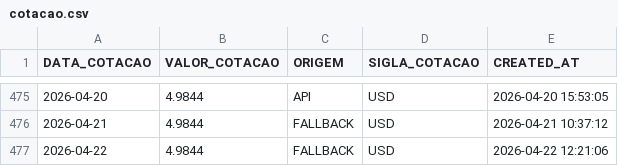
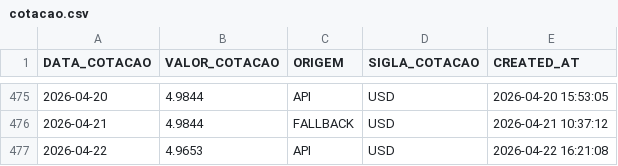
Before and after one commit to KlyltonGomes/cotacao_dolar, a CSV file: repository/data_base/cotacao.csv, drawn as a sheet; only a part is shown, gaps mark what is left out.

```diff
--- a/repository/data_base/cotacao.csv
+++ b/repository/data_base/cotacao.csv
@@ -476,2 +476,2 @@ DATA_COTACAO,VALOR_COTACAO,ORIGEM,SIGLA_COTACAO,CREATED_AT
 2026-04-21,4.9844,FALLBACK,USD,2026-04-21 10:37:12
-2026-04-22,4.9844,FALLBACK,USD,2026-04-22 12:21:06
+2026-04-22,4.9653,API,USD,2026-04-22 16:21:08
```
Also changed, not shown: 4 other files.
